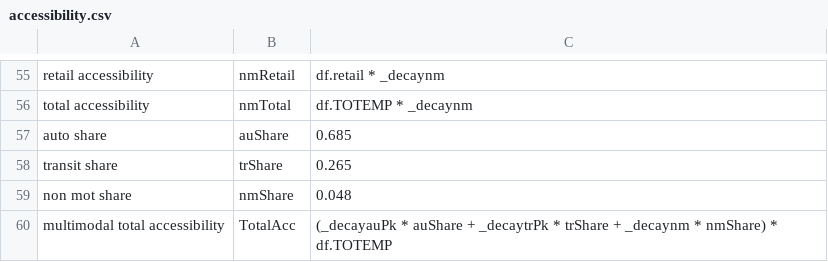
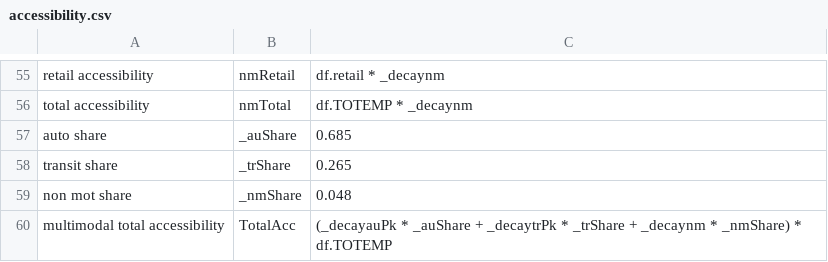
Before and after one commit to CMAP-REPOS/cmap_abm, a CSV file: activitysim/configs/accessibility.csv, drawn as a sheet; only a part is shown, gaps mark what is left out.

Commit message:
updated intermediate variable names so they are not written out in outputs

```diff
--- a/activitysim/configs/accessibility.csv
+++ b/activitysim/configs/accessibility.csv
@@ -56,5 +56,5 @@ retail accessibility,nmRetail,df.retail * _decaynm
 total accessibility,nmTotal,df.TOTEMP * _decaynm
-auto share,auShare,0.685
-transit share,trShare,0.265
-non mot share,nmShare,0.048
-multimodal total accessibility,TotalAcc,(_decayauPk * auShare + _decaytrPk * trShare + _decaynm * nmShare) * df.TOTEMP
+auto share,_auShare,0.685
+transit share,_trShare,0.265
+non mot share,_nmShare,0.048
+multimodal total accessibility,TotalAcc,(_decayauPk * _auShare + _decaytrPk * _trShare + _decaynm * _nmShare) * df.TOTEMP
```
